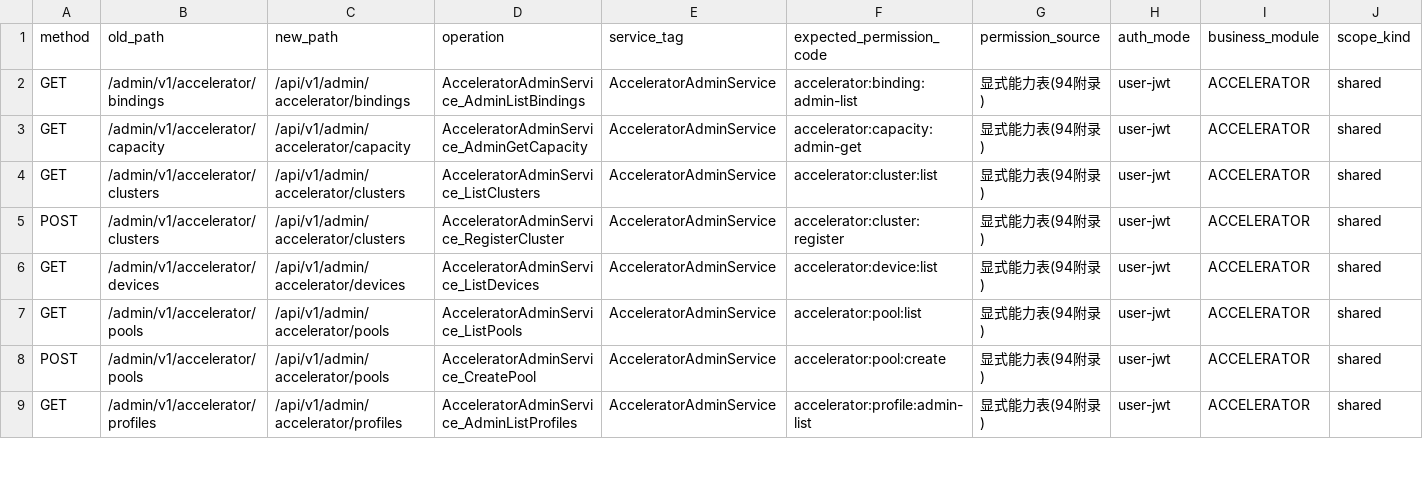
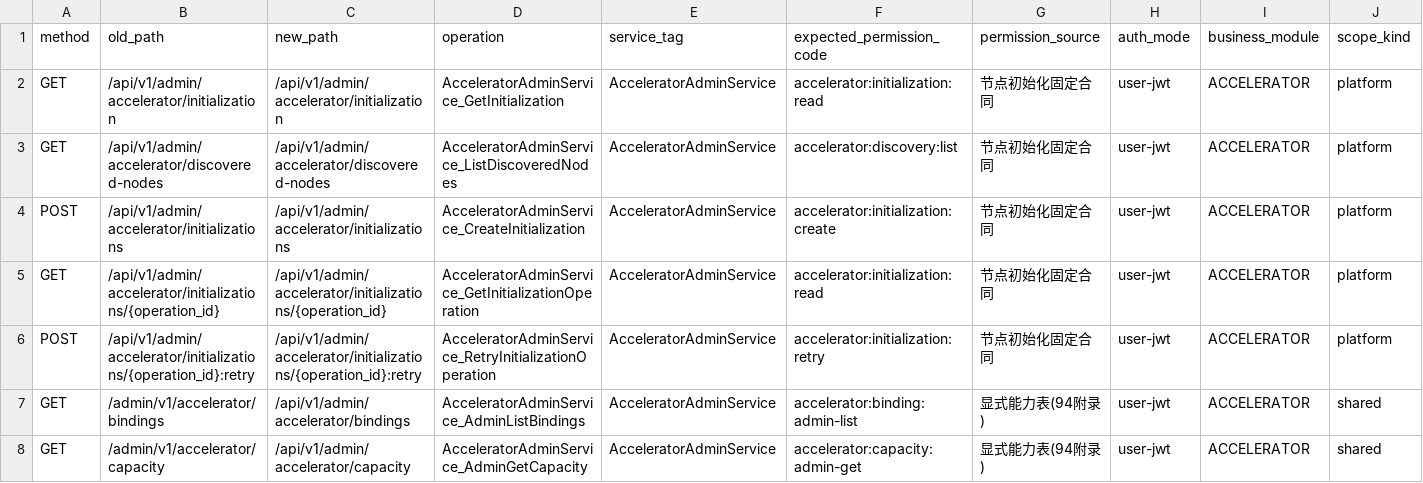
Before and after one commit to djm-afk/ani-governance, a TSV file: docs/contracts/permission-code-management-map.tsv, drawn as a sheet; only a part is shown; the shorter side is filled out with more unchanged rows; rows hold the shown columns only; the diff names each change by its address in the sheet, - before the commit and + after, or states it on an @@ line.

```diff
--- a/docs/contracts/permission-code-management-map.tsv
+++ b/docs/contracts/permission-code-management-map.tsv
+row 2: GET | /api/v1/admin/accelerator/initialization | /api/v1/admin/accelerator/initialization | AcceleratorAdminService_GetInitialization | AcceleratorAdminService | accelerator:initialization:read | 节点初始化固定合同 | user-jwt | ACCELERATOR | platform
+row 3: GET | /api/v1/admin/accelerator/discovered-nodes | /api/v1/admin/accelerator/discovered-nodes | AcceleratorAdminService_ListDiscoveredNodes | AcceleratorAdminService | accelerator:discovery:list | 节点初始化固定合同 | user-jwt | ACCELERATOR | platform
+row 4: POST | /api/v1/admin/accelerator/initializations | /api/v1/admin/accelerator/initializations | AcceleratorAdminService_CreateInitialization | AcceleratorAdminService | accelerator:initialization:create | 节点初始化固定合同 | user-jwt | ACCELERATOR | platform
+row 5: GET | /api/v1/admin/accelerator/initializations/{operation_id} | /api/v1/admin/accelerator/initializations/{operation_id} | AcceleratorAdminService_GetInitializationOperation | AcceleratorAdminService | accelerator:initialization:read | 节点初始化固定合同 | user-jwt | ACCELERATOR | platform
+row 6: POST | /api/v1/admin/accelerator/initializations/{operation_id}:retry | /api/v1/admin/accelerator/initializations/{operation_id}:retry | AcceleratorAdminService_RetryInitializationOperation | AcceleratorAdminService | accelerator:initialization:retry | 节点初始化固定合同 | user-jwt | ACCELERATOR | platform
```
Also changed, not shown: docs/contracts/permission-code-capability-map.tsv, 29 other files.
